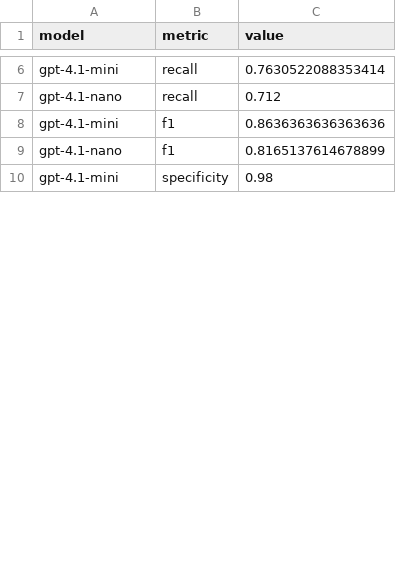
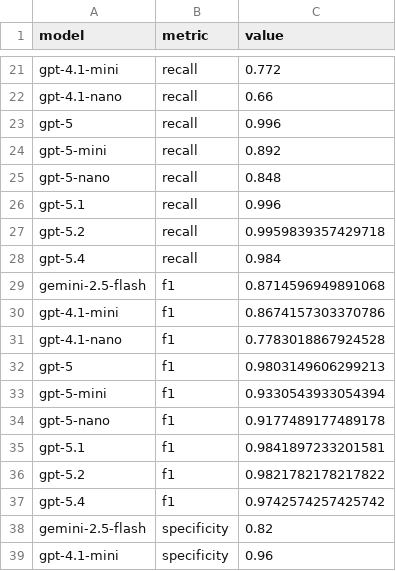
Before and after one commit to GeorgiiBurdinComo/statistical-drift-detection-thesis, a CSV file: assets/metrics_export/metrics_long.csv, drawn as a sheet; only a part is shown, gaps mark what is left out; addresses are those after the commit; the diff covers the shown part only; the diff names each change by its address in the sheet, - before the commit and + after, or states it on an @@ line.

```diff
--- a/assets/metrics_export/metrics_long.csv
+++ b/assets/metrics_export/metrics_long.csv
-C21 (value): 0.7630522088353414
+C21 (value): 0.772
-C22 (value): 0.712
+C22 (value): 0.66
+row 23: gpt-5 | recall | 0.996
+row 24: gpt-5-mini | recall | 0.892
+row 25: gpt-5-nano | recall | 0.848
+row 26: gpt-5.1 | recall | 0.996
+row 27: gpt-5.2 | recall | 0.9959839357429718
+row 28: gpt-5.4 | recall | 0.984
+row 29: gemini-2.5-flash | f1 | 0.8714596949891068
-C30 (value): 0.8636363636363636
+C30 (value): 0.8674157303370786
-C31 (value): 0.8165137614678899
+C31 (value): 0.7783018867924528
+row 32: gpt-5 | f1 | 0.9803149606299213
+row 33: gpt-5-mini | f1 | 0.9330543933054394
+row 34: gpt-5-nano | f1 | 0.9177489177489178
+row 35: gpt-5.1 | f1 | 0.9841897233201581
+row 36: gpt-5.2 | f1 | 0.9821782178217822
+row 37: gpt-5.4 | f1 | 0.9742574257425742
+row 38: gemini-2.5-flash | specificity | 0.82
-C39 (value): 0.98
+C39 (value): 0.96
```
Also changed, not shown: 35 added rows and 9 edited cells elsewhere in this file, assets/metrics_export/metrics_wide.csv, 17 other files.
